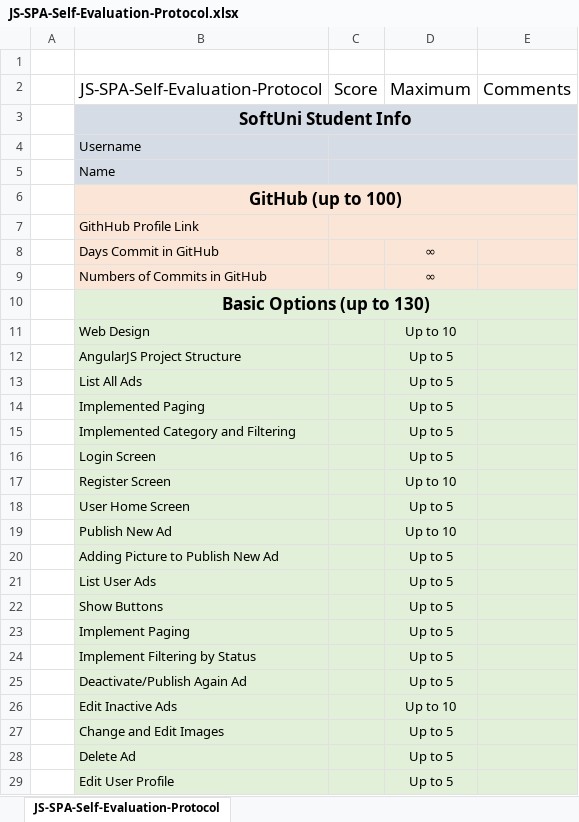
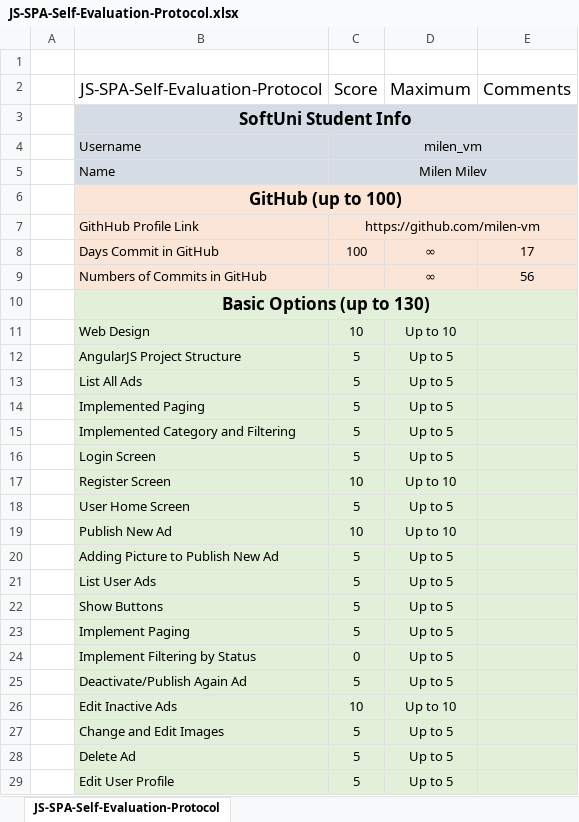
Before and after one commit to milen-vm/Ads-AngularJS-Course-Project, an Excel workbook: JS-SPA-Self-Evaluation-Protocol.xlsx, sheet JS-SPA-Self-Evaluation-Protocol, drawn as a sheet; only a part is shown; values as stored, in another font and other column widths than the file's, no borders; the diff covers the shown part only; the diff names each change by its address in the sheet, - before the commit and + after, or states it on an @@ line.

Commit message:
Self Evaluation

```diff
--- a/JS-SPA-Self-Evaluation-Protocol.xlsx (sheet JS-SPA-Self-Evaluation-Protocol)
+++ b/JS-SPA-Self-Evaluation-Protocol.xlsx (sheet JS-SPA-Self-Evaluation-Protocol)
-C4 (Score): (empty)
+C4 (Score): milen_vm
-C5 (Score): (empty)
+C5 (Score): Milen Milev
-C7 (Score): (empty)
+C7 (Score): https://github.com/milen-vm
-C8 (Score): (empty)
+C8 (Score): 100
-E8 (Comments): (empty)
+E8 (Comments): 17
-E9 (Comments): (empty)
+E9 (Comments): 56
-C11 (Score): (empty)
+C11 (Score): 10
-C12:C16 (Score): (empty)
+C12:C16 (Score): 5
-C17 (Score): (empty)
+C17 (Score): 10
-C18 (Score): (empty)
+C18 (Score): 5
-C19 (Score): (empty)
+C19 (Score): 10
-C20:C23 (Score): (empty)
+C20:C23 (Score): 5
-C24 (Score): (empty)
+C24 (Score): 0
-C25 (Score): (empty)
+C25 (Score): 5
-C26 (Score): (empty)
+C26 (Score): 10
-C27:C29 (Score): (empty)
+C27:C29 (Score): 5
```
Also changed, not shown: 21 edited cells elsewhere in this sheet, 2 other files.
